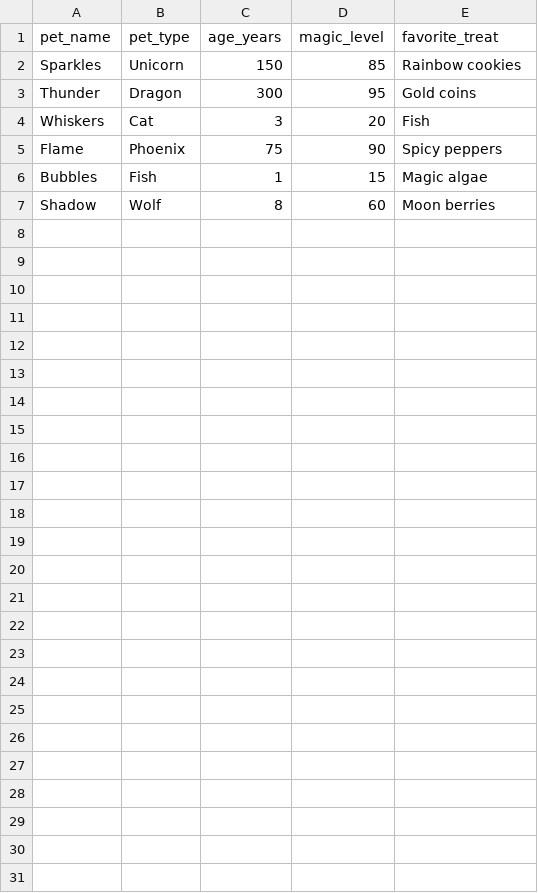
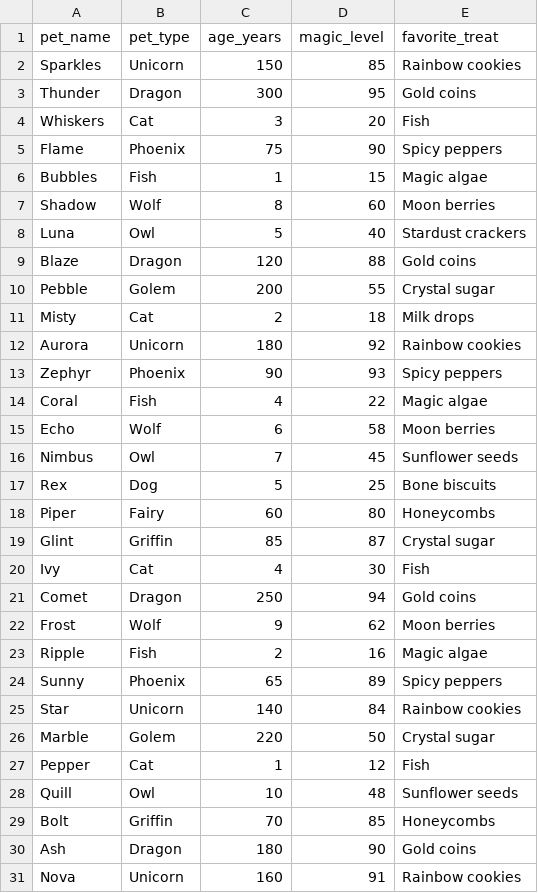
Before and after one commit to skysheng7/data_science_for_kids, a CSV file: docs/day03/datasets/magical_pets.csv, drawn as a sheet.

```diff
--- a/docs/day03/datasets/magical_pets.csv
+++ b/docs/day03/datasets/magical_pets.csv
@@ -7 +7,25 @@ Bubbles,Fish,1,15,Magic algae
 Shadow,Wolf,8,60,Moon berries
+Luna,Owl,5,40,Stardust crackers
+Blaze,Dragon,120,88,Gold coins
+Pebble,Golem,200,55,Crystal sugar
+Misty,Cat,2,18,Milk drops
+Aurora,Unicorn,180,92,Rainbow cookies
+Zephyr,Phoenix,90,93,Spicy peppers
+Coral,Fish,4,22,Magic algae
+Echo,Wolf,6,58,Moon berries
+Nimbus,Owl,7,45,Sunflower seeds
+Rex,Dog,5,25,Bone biscuits
+Piper,Fairy,60,80,Honeycombs
+Glint,Griffin,85,87,Crystal sugar
+Ivy,Cat,4,30,Fish
+Comet,Dragon,250,94,Gold coins
+Frost,Wolf,9,62,Moon berries
+Ripple,Fish,2,16,Magic algae
+Sunny,Phoenix,65,89,Spicy peppers
+Star,Unicorn,140,84,Rainbow cookies
+Marble,Golem,220,50,Crystal sugar
+Pepper,Cat,1,12,Fish
+Quill,Owl,10,48,Sunflower seeds
+Bolt,Griffin,70,85,Honeycombs
+Ash,Dragon,180,90,Gold coins
+Nova,Unicorn,160,91,Rainbow cookies
```
Also changed, not shown: docs/day03/datasets/creature_sightings.csv, docs/day03/datasets/magic_school_grades.csv, 16 other files.
